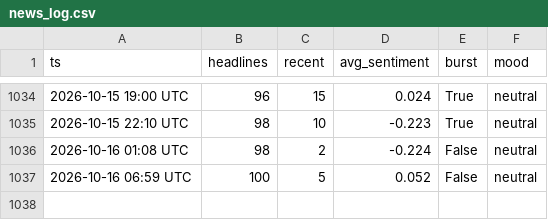
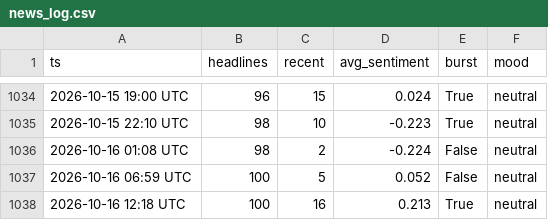
Before and after one commit to drakebutanda/ictbacktestdata, a CSV file: news_log.csv, drawn as a sheet; only a part is shown, gaps mark what is left out.

```diff
--- a/news_log.csv
+++ b/news_log.csv
@@ -1037 +1037,2 @@ ts,headlines,recent,avg_sentiment,burst,mood
 2026-10-16 06:59 UTC,100,5,0.052,False,neutral
+2026-10-16 12:18 UTC,100,16,0.213,True,neutral
```
Also changed, not shown: 1 other file.
